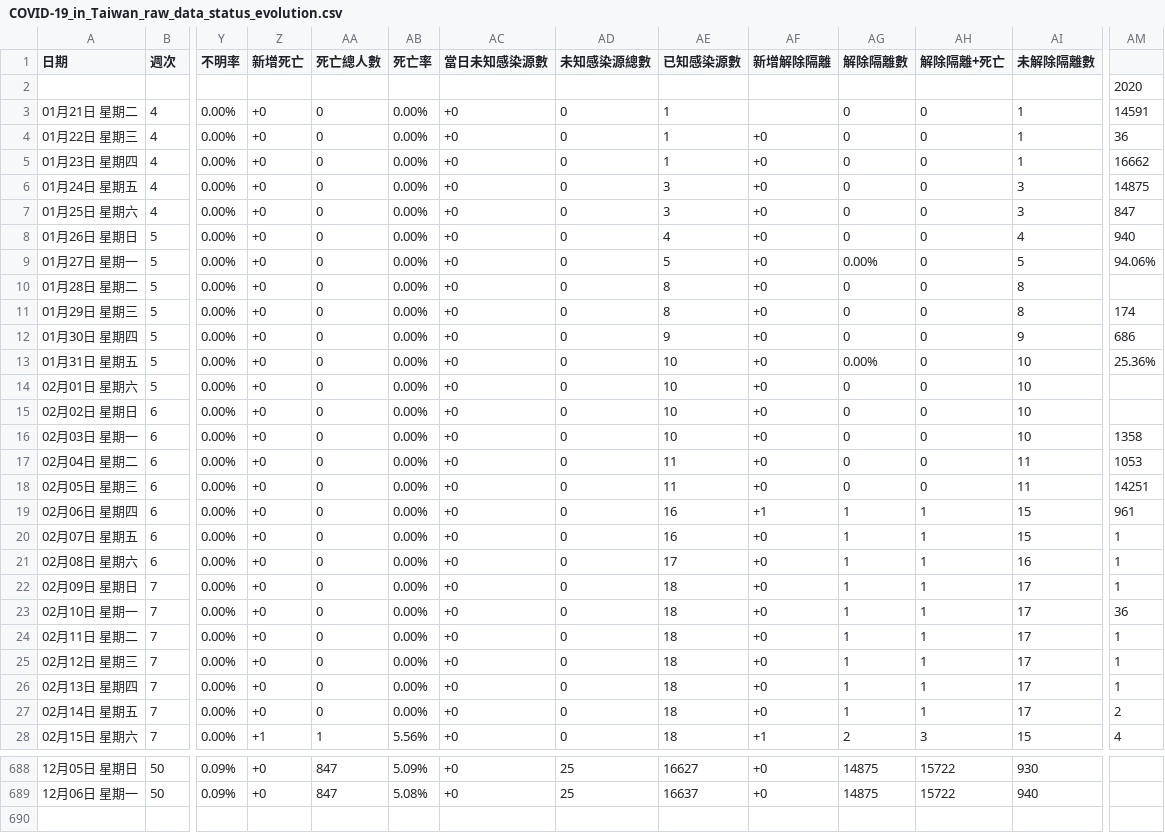
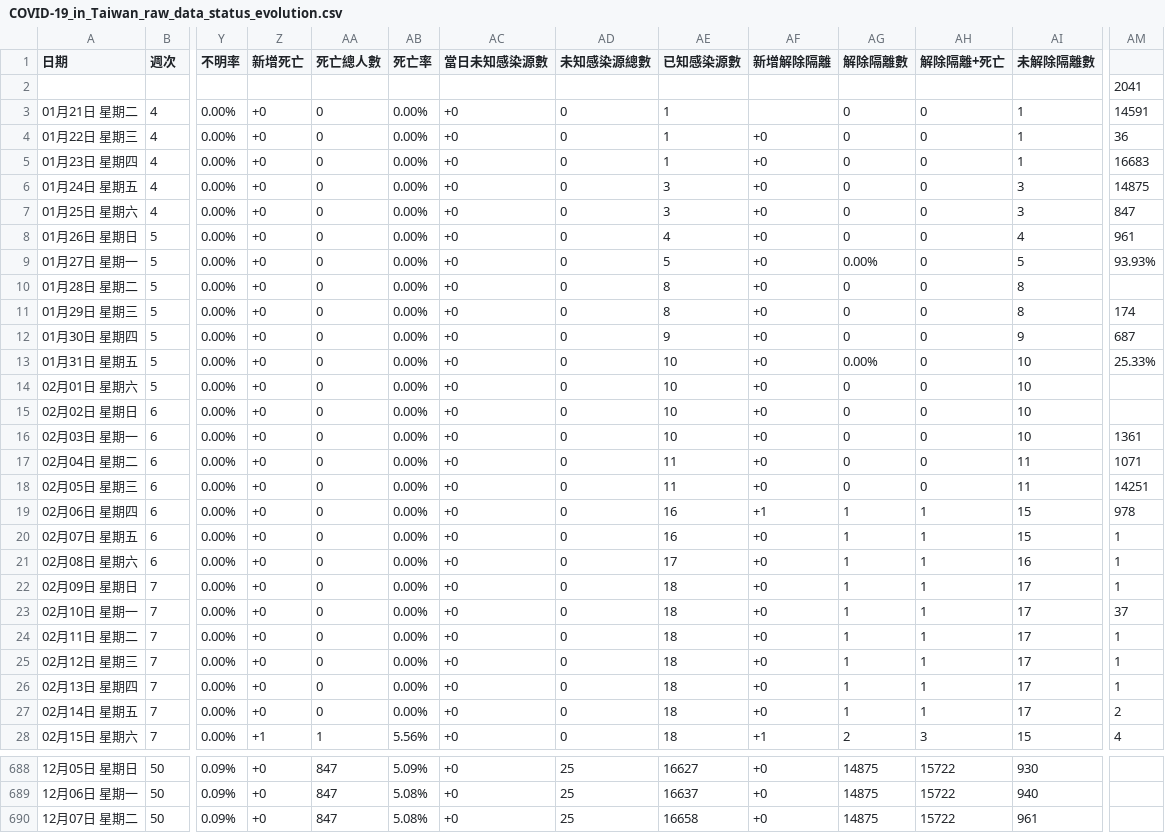
Before and after one commit to Linc-tw/COVID_breakdown, a CSV file: raw_data/COVID-19_in_Taiwan_raw_data_status_evolution.csv, drawn as a sheet; only a part is shown, gaps mark what is left out; rows hold the shown columns only; the diff covers the shown part only; the diff names each change by its address in the sheet, - before the commit and + after, or states it on an @@ line.

```diff
--- a/raw_data/COVID-19_in_Taiwan_raw_data_status_evolution.csv
+++ b/raw_data/COVID-19_in_Taiwan_raw_data_status_evolution.csv
-AM2: 2020
+AM2: 2041
-AM5: 16662
+AM5: 16683
-AM8: 940
+AM8: 961
-AM9: 94.06%
+AM9: 93.93%
-AM12: 686
+AM12: 687
-AM13: 25.36%
+AM13: 25.33%
-AM16: 1358
+AM16: 1361
-AM17: 1053
+AM17: 1071
-AM19: 961
+AM19: 978
-AM23: 36
+AM23: 37
+row 690: 12月07日 星期二 | 50 | 0.09% | +0 | 847 | 5.08% | +0 | 25 | 16658 | +0 | 14875 | 15722 | 961
```
Also changed, not shown: 3 edited cells elsewhere in this file, processed_data/2021/local_case_per_county.csv, processed_data/2021/vaccination_by_brand.csv, 52 other files.
